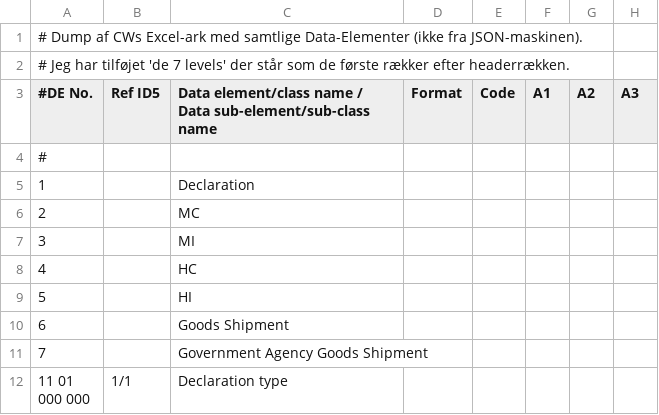
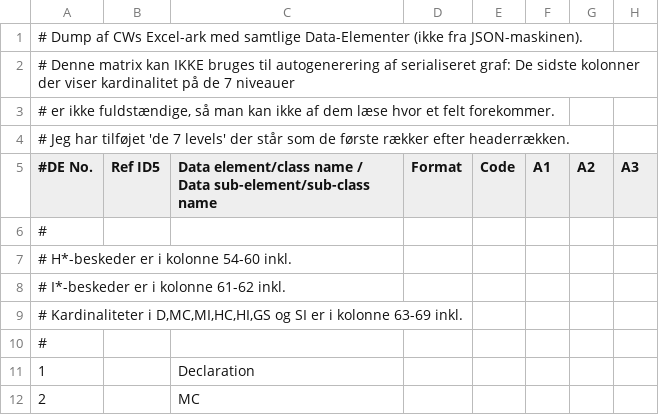
Before and after one commit to mneidhardt/EUCDM, a CSV file: data/EUCDM6_DataElements.CSV, drawn as a sheet; only a part is shown; the shorter side is filled out with more unchanged rows; addresses are those after the commit; rows hold the shown columns only; the diff names each change by its address in the sheet, - before the commit and + after, or states it on an @@ line.

```diff
--- a/data/EUCDM6_DataElements.CSV
+++ b/data/EUCDM6_DataElements.CSV
+row 1: # Dump af CWs Excel-ark med samtlige Data-Elementer (ikke fra JSON-maskinen).
+row 2: # Denne matrix kan IKKE bruges til autogenerering af serialiseret graf: De sidste kolonner der viser kardinalitet på de 7 niveauer
@@ column A (#DE No.) renumbered in row 3 @@
+row 6: #
+row 7: # H*-beskeder er i kolonne 54-60 inkl.
+row 8: # I*-beskeder er i kolonne 61-62 inkl.
+row 9: # Kardinaliteter i D,MC,MI,HC,HI,GS og SI er i kolonne 63-69 inkl.
```
Also changed, not shown: 2 other files.
